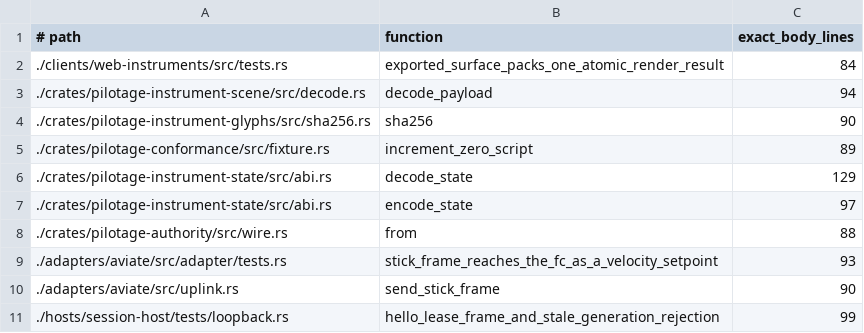
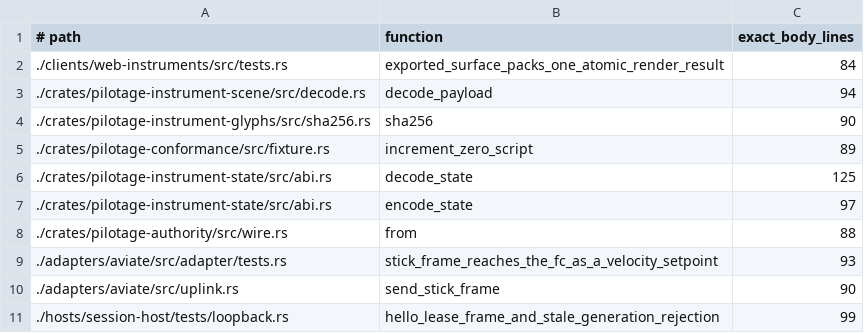
Before and after one commit to luofang34/Pilotage, a TSV file: scripts/structure-function-baseline.tsv, drawn as a sheet.

Commit message:
Typed turn and slip/skid: body yaw rate has no path to the display
The turn indication is a typed sample whose basis is explicit (heading
rate or track rate; unknown wire bytes fail closed) - body-axis yaw
rate has NO representation in the vocabulary and the resolver no
longer consults attitude rates at all: an absent dynamics group is
Missing, never a body-r proxy. Slip/skid is lateral specific force
along body +Y (right positive, ball displaces opposite, symmetry
pinned); missing slip draws brackets and NO ball - a centered ball is
a coordination claim nobody made. The cue labels its basis, only the
pointer saturates at the display scale while the resolved value keeps
the over-range rate for monitoring, and the airframe profile decides
whether a missing/failed turn or slip must flag TRN/SLIP loudly. The
feeder derives heading rate by circular differencing of consecutive
declared SIM headings with documented dt limits (5-500 ms) on its own
coherent clock - upstream of the display, never inside it - and
declares the basis; slip has no sim source and is never fabricated.
State ABI v5 (192 bytes) appends the dynamics group with fail-safe
no-sample/unknown-basis defaults, mirrored byte for byte by the JS
writer. Frame hashes unchanged: the demo fixture sits in the unusual-
attitude tier where the cue declutters.

```diff
--- a/scripts/structure-function-baseline.tsv
+++ b/scripts/structure-function-baseline.tsv
@@ -5,3 +5,3 @@
 ./crates/pilotage-conformance/src/fixture.rs	increment_zero_script	89
-./crates/pilotage-instrument-state/src/abi.rs	decode_state	129
+./crates/pilotage-instrument-state/src/abi.rs	decode_state	125
 ./crates/pilotage-instrument-state/src/abi.rs	encode_state	97
```
Also changed, not shown: 20 other files.
